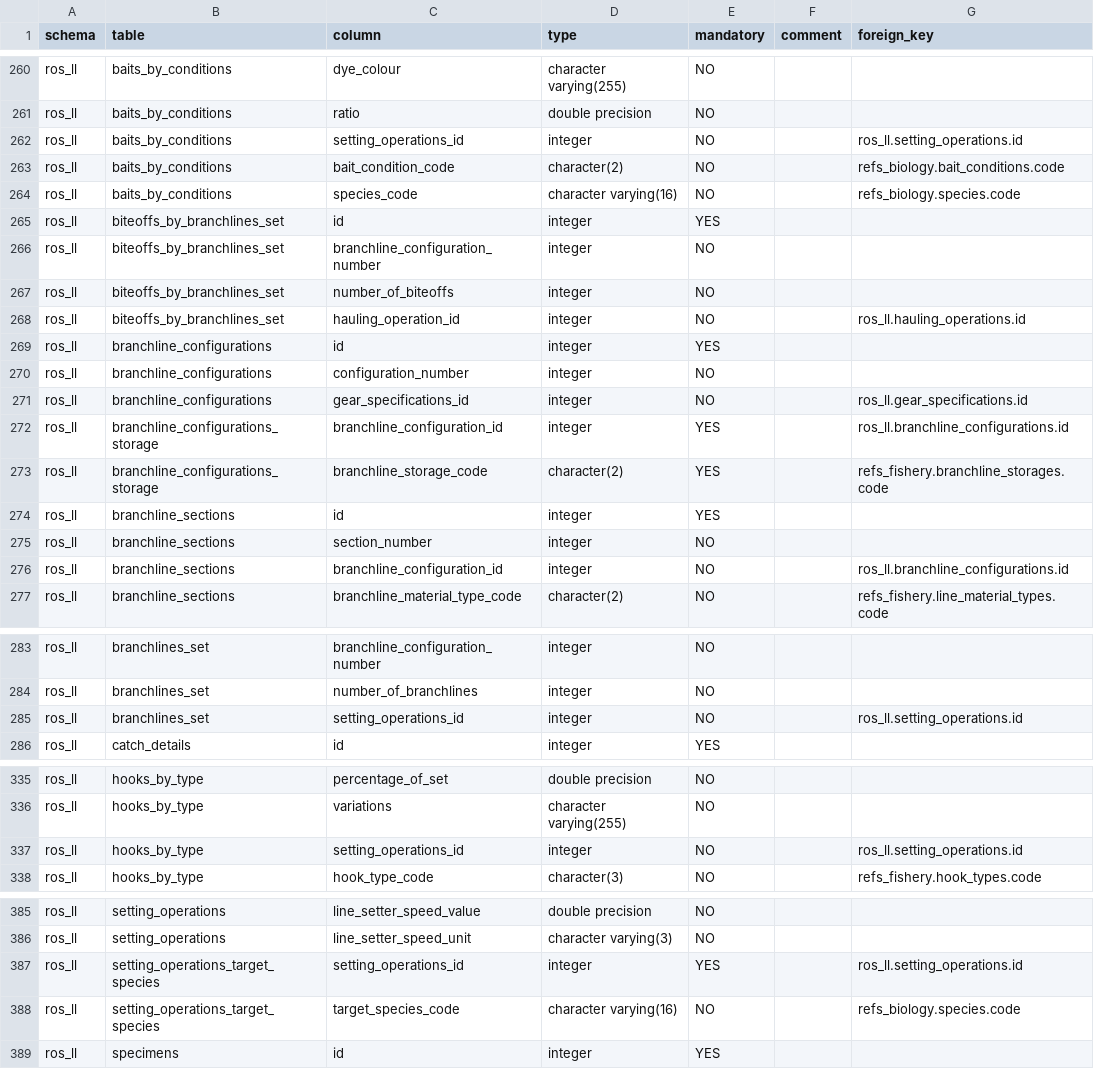
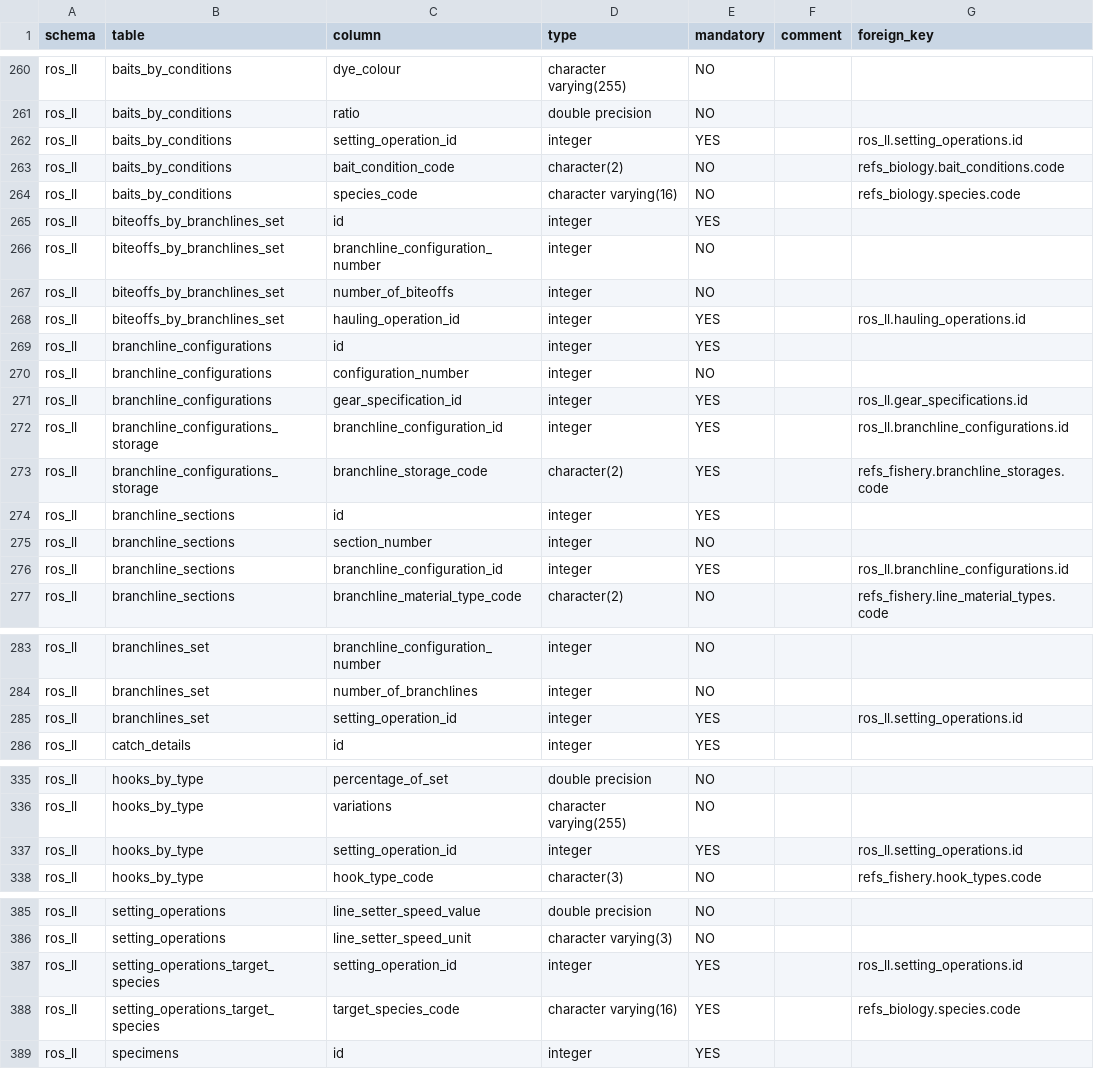
Before and after one commit to iotc-secretariat/iotc-ros-model, a CSV file: models/IOTC_Ros_3_3_0_2026_05_28/tables_columns.csv (was models/IOTC_Ros_3_3_0_2026_05_28/ALL/tables_columns.csv), drawn as a sheet; only a part is shown, gaps mark what is left out; the diff covers the shown part only.

```diff
--- a/models/IOTC_Ros_3_3_0_2026_05_28/ALL/tables_columns.csv
+++ b/models/IOTC_Ros_3_3_0_2026_05_28/tables_columns.csv
@@ -261,3 +261,3 @@ ros_ll,baits_by_conditions,dye_colour,character varying(255),NO,,
 ros_ll,baits_by_conditions,ratio,double precision,NO,,
-ros_ll,baits_by_conditions,setting_operations_id,integer,NO,,ros_ll.setting_operations.id
+ros_ll,baits_by_conditions,setting_operation_id,integer,YES,,ros_ll.setting_operations.id
 ros_ll,baits_by_conditions,bait_condition_code,character(2),NO,,refs_biology.bait_conditions.code
@@ -267,6 +267,6 @@ ros_ll,biteoffs_by_branchlines_set,branchline_configuration_number,integer,NO,,
 ros_ll,biteoffs_by_branchlines_set,number_of_biteoffs,integer,NO,,
-ros_ll,biteoffs_by_branchlines_set,hauling_operation_id,integer,NO,,ros_ll.hauling_operations.id
+ros_ll,biteoffs_by_branchlines_set,hauling_operation_id,integer,YES,,ros_ll.hauling_operations.id
 ros_ll,branchline_configurations,id,integer,YES,,
 ros_ll,branchline_configurations,configuration_number,integer,NO,,
-ros_ll,branchline_configurations,gear_specifications_id,integer,NO,,ros_ll.gear_specifications.id
+ros_ll,branchline_configurations,gear_specification_id,integer,YES,,ros_ll.gear_specifications.id
 ros_ll,branchline_configurations_storage,branchline_configuration_id,integer,YES,,ros_ll.branchline_configurations.id
@@ -275,3 +275,3 @@ ros_ll,branchline_sections,id,integer,YES,,
 ros_ll,branchline_sections,section_number,integer,NO,,
-ros_ll,branchline_sections,branchline_configuration_id,integer,NO,,ros_ll.branchline_configurations.id
+ros_ll,branchline_sections,branchline_configuration_id,integer,YES,,ros_ll.branchline_configurations.id
 ros_ll,branchline_sections,branchline_material_type_code,character(2),NO,,refs_fishery.line_material_types.code
@@ -284,3 +284,3 @@ ros_ll,branchlines_set,branchline_configuration_number,integer,NO,,
 ros_ll,branchlines_set,number_of_branchlines,integer,NO,,
-ros_ll,branchlines_set,setting_operations_id,integer,NO,,ros_ll.setting_operations.id
+ros_ll,branchlines_set,setting_operation_id,integer,YES,,ros_ll.setting_operations.id
 ros_ll,catch_details,id,integer,YES,,
@@ -336,3 +336,3 @@ ros_ll,hooks_by_type,percentage_of_set,double precision,NO,,
 ros_ll,hooks_by_type,variations,character varying(255),NO,,
-ros_ll,hooks_by_type,setting_operations_id,integer,NO,,ros_ll.setting_operations.id
+ros_ll,hooks_by_type,setting_operation_id,integer,YES,,ros_ll.setting_operations.id
 ros_ll,hooks_by_type,hook_type_code,character(3),NO,,refs_fishery.hook_types.code
@@ -386,4 +386,4 @@ ros_ll,setting_operations,line_setter_speed_value,double precision,NO,,
 ros_ll,setting_operations,line_setter_speed_unit,character varying(3),NO,,
-ros_ll,setting_operations_target_species,setting_operations_id,integer,YES,,ros_ll.setting_operations.id
-ros_ll,setting_operations_target_species,target_species_code,character varying(16),NO,,refs_biology.species.code
+ros_ll,setting_operations_target_species,setting_operation_id,integer,YES,,ros_ll.setting_operations.id
+ros_ll,setting_operations_target_species,target_species_code,character varying(16),YES,,refs_biology.species.code
 ros_ll,specimens,id,integer,YES,,
```
Also changed, not shown: 11 edited cells elsewhere in this file, 3 other files.
